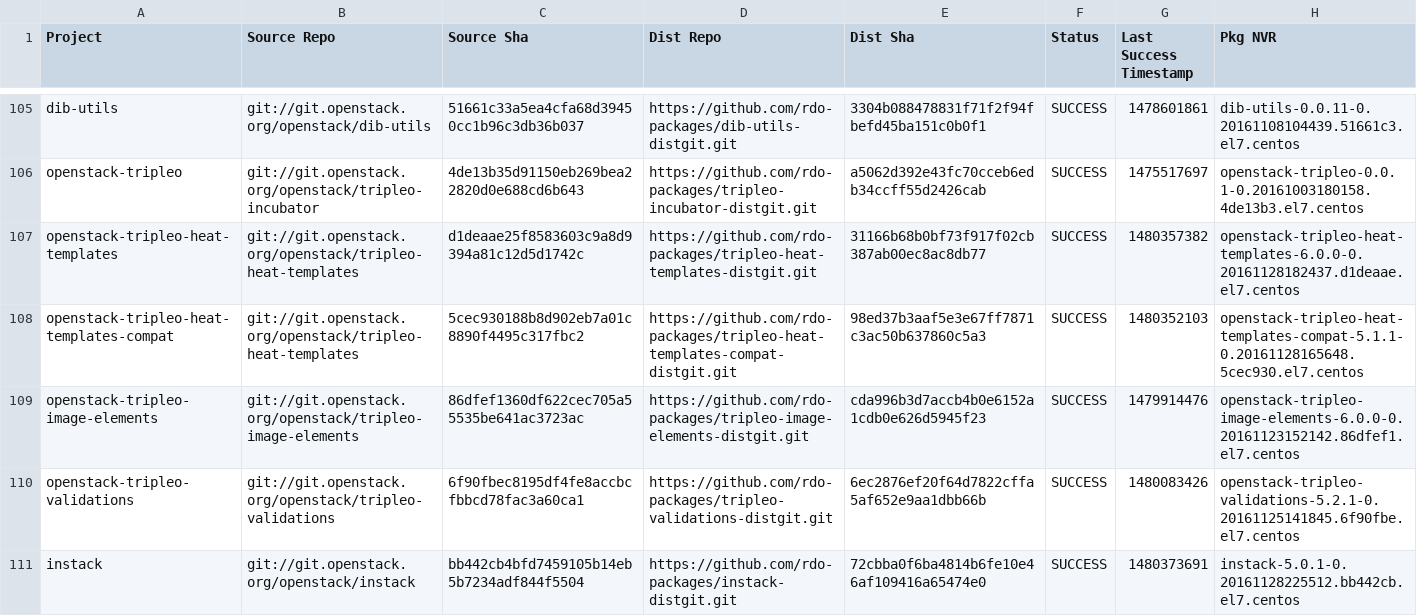
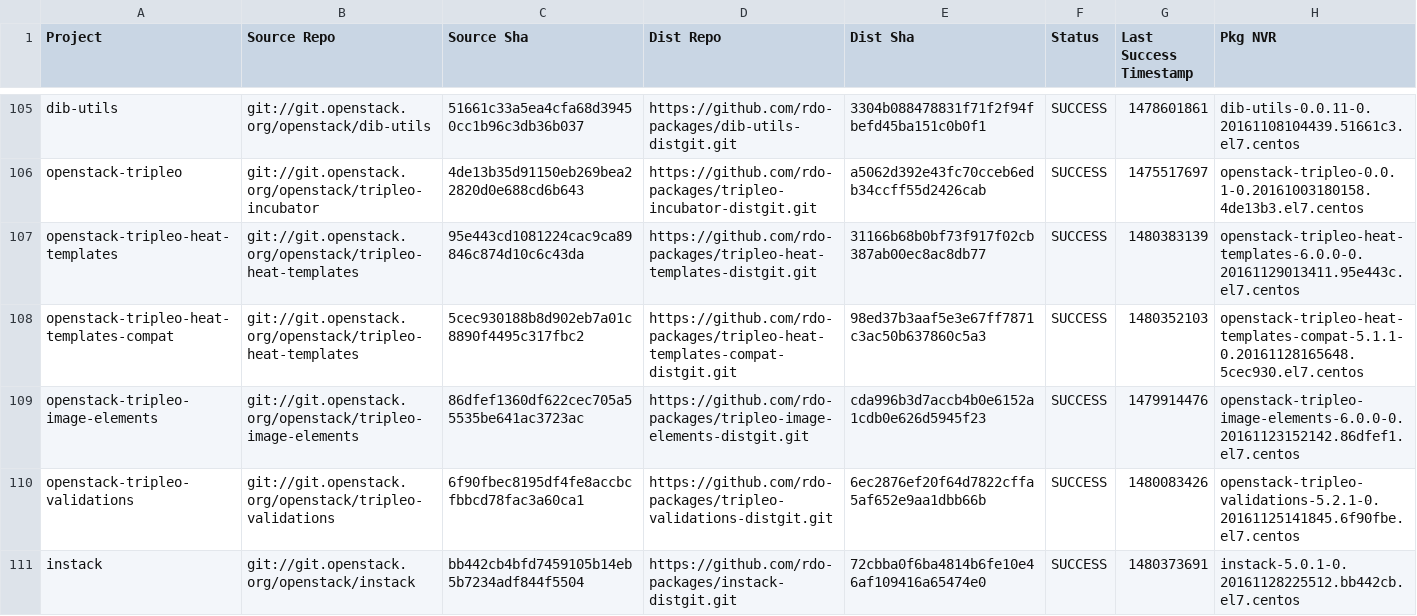
Before and after one commit to yazug/openstack-rdo-trunk-promotions, a CSV file: versions.csv, drawn as a sheet; only a part is shown, gaps mark what is left out; the diff covers the shown part only.

```diff
--- a/versions.csv
+++ b/versions.csv
@@ -106,3 +106,3 @@ dib-utils,git://git.openstack.org/openstack/dib-utils,51661c33a5ea4cfa68d39450cc
 openstack-tripleo,git://git.openstack.org/openstack/tripleo-incubator,4de13b35d91150eb269bea22820d0e688cd6b643,https://github.com/rdo-packages/tripleo-incubator-distgit.git,a5062d392e43fc70cceb6edb34ccff55d2426cab,SUCCESS,1475517697,openstack-tripleo-0.0.1-0.20161003180158.4de13b3.el7.centos
-openstack-tripleo-heat-templates,git://git.openstack.org/openstack/tripleo-heat-templates,d1deaae25f8583603c9a8d9394a81c12d5d1742c,https://github.com/rdo-packages/tripleo-heat-templates-distgit.git,31166b68b0bf73f917f02cb387ab00ec8ac8db77,SUCCESS,1480357382,openstack-tripleo-heat-templates-6.0.0-0.20161128182437.d1deaae.el7.centos
+openstack-tripleo-heat-templates,git://git.openstack.org/openstack/tripleo-heat-templates,95e443cd1081224cac9ca89846c874d10c6c43da,https://github.com/rdo-packages/tripleo-heat-templates-distgit.git,31166b68b0bf73f917f02cb387ab00ec8ac8db77,SUCCESS,1480383139,openstack-tripleo-heat-templates-6.0.0-0.20161129013411.95e443c.el7.centos
 openstack-tripleo-heat-templates-compat,git://git.openstack.org/openstack/tripleo-heat-templates,5cec930188b8d902eb7a01c8890f4495c317fbc2,https://github.com/rdo-packages/tripleo-heat-templates-compat-distgit.git,98ed37b3aaf5e3e67ff7871c3ac50b637860c5a3,SUCCESS,1480352103,openstack-tripleo-heat-templates-compat-5.1.1-0.20161128165648.5cec930.el7.centos
```
Also changed, not shown: 30 edited cells elsewhere in this file, 1 other file.
